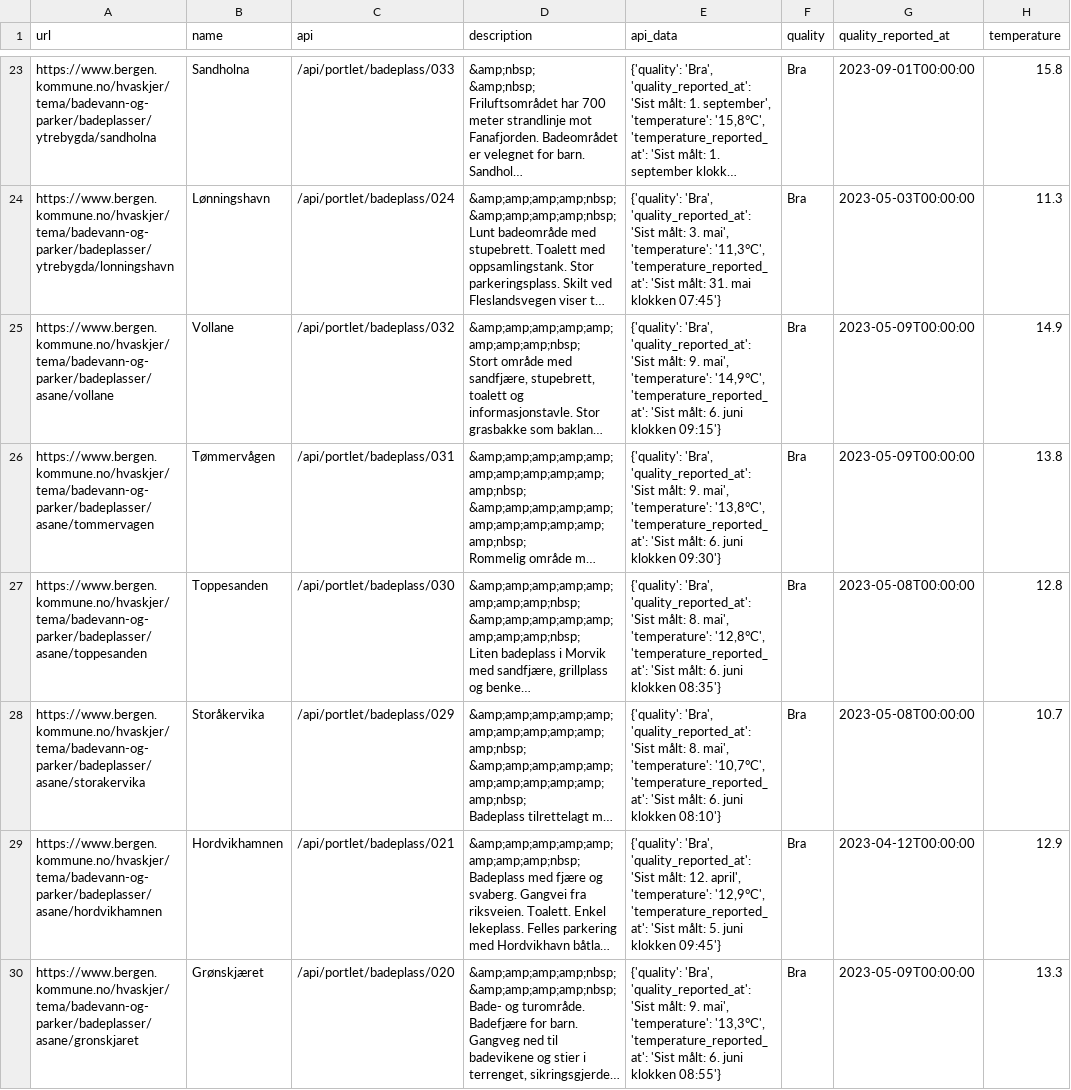
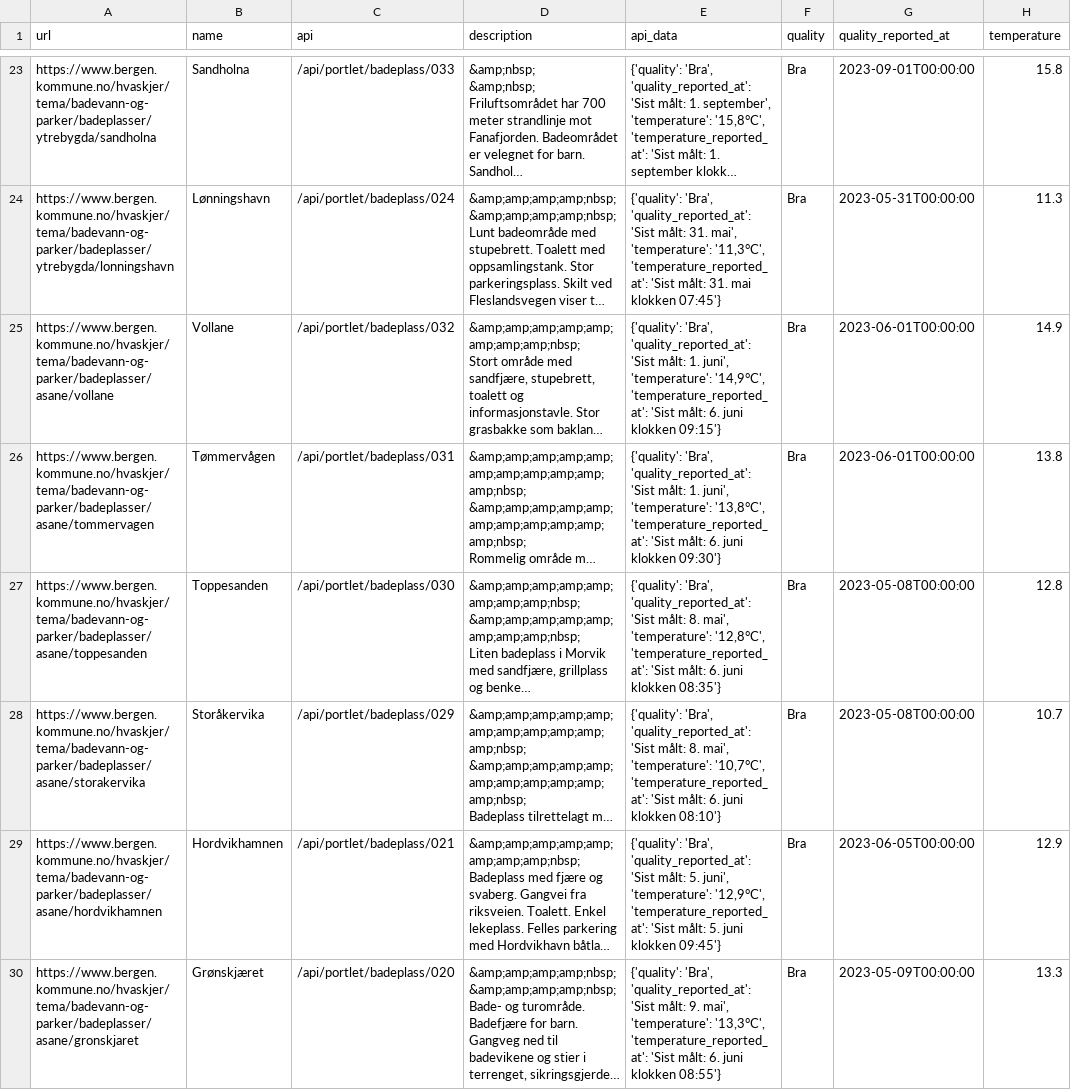
Before and after one commit to BergensTidende/badetemp-scraper, a CSV file: data/latest.csv, drawn as a sheet; only a part is shown, gaps mark what is left out; long unchanged cells end in …; the diff covers the shown part only; the diff names each change by its address in the sheet, - before the commit and + after, or states it on an @@ line.

```diff
--- a/data/latest.csv
+++ b/data/latest.csv
-E24 (api_data): …'Sist målt: 3. mai', 'temperature':…
+E24 (api_data): …'Sist målt: 31. mai', 'temperature':…
-G24 (quality_reported_at): 2023-05-03T00:00:00
+G24 (quality_reported_at): 2023-05-31T00:00:00
-E25 (api_data): …'Sist målt: 9. mai', 'temperature': '14,9°C',…
+E25 (api_data): …'Sist målt: 1. juni', 'temperature': '14,9°C',…
-G25:G26 (quality_reported_at): 2023-05-09T00:00:00
+G25:G26 (quality_reported_at): 2023-06-01T00:00:00
-E26 (api_data): …'Sist målt: 9. mai', 'temperature': '13,8°C',…
+E26 (api_data): …'Sist målt: 1. juni', 'temperature': '13,8°C',…
-E29 (api_data): …'Sist målt: 12. april', 'temperature': '12,9°C',…
+E29 (api_data): …'Sist målt: 5. juni', 'temperature': '12,9°C',…
-G29 (quality_reported_at): 2023-04-12T00:00:00
+G29 (quality_reported_at): 2023-06-05T00:00:00
```
Also changed, not shown: 33 edited cells elsewhere in this file, 1 other file.
